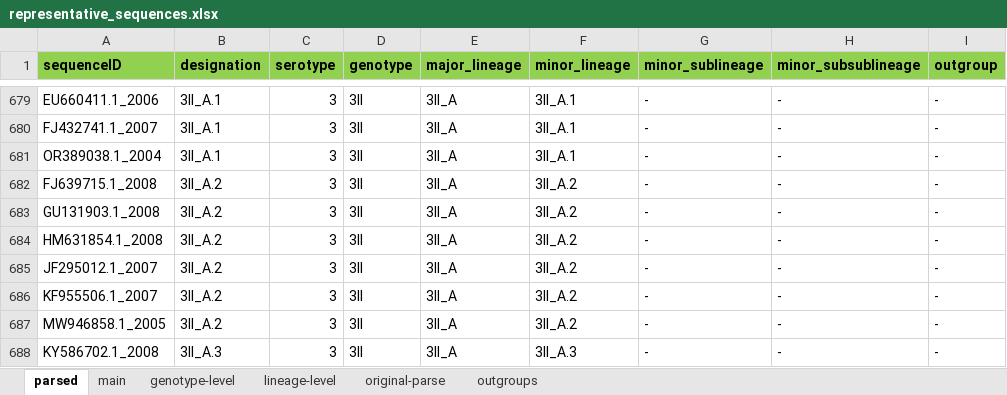
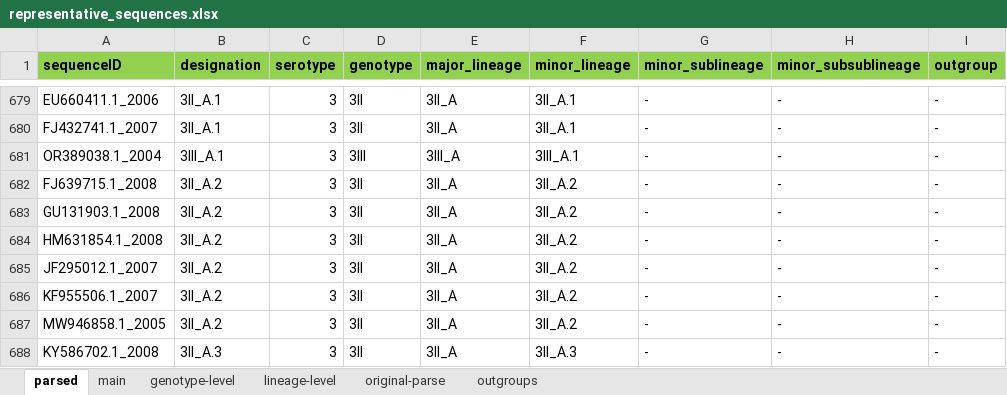
Before and after one commit to giffordlabcvr/Dengue-GLUE, an Excel workbook: tabular/representative_sequences.xlsx, sheet parsed, drawn as a sheet; only a part is shown, gaps mark what is left out; values as stored, in another font and other column widths than the file's, no borders; the diff names each change by its address in the sheet, - before the commit and + after, or states it on an @@ line.

```diff
--- a/tabular/representative_sequences.xlsx (sheet parsed)
+++ b/tabular/representative_sequences.xlsx (sheet parsed)
-B681 (designation): 3II_A.1
+B681 (designation): 3III_A.1
-D681 (genotype): 3II
+D681 (genotype): 3III
-E681 (major_lineage): 3II_A
+E681 (major_lineage): 3III_A
-F681 (minor_lineage): 3II_A.1
+F681 (minor_lineage): 3III_A.1
```
Also changed, not shown: 8 other files.
